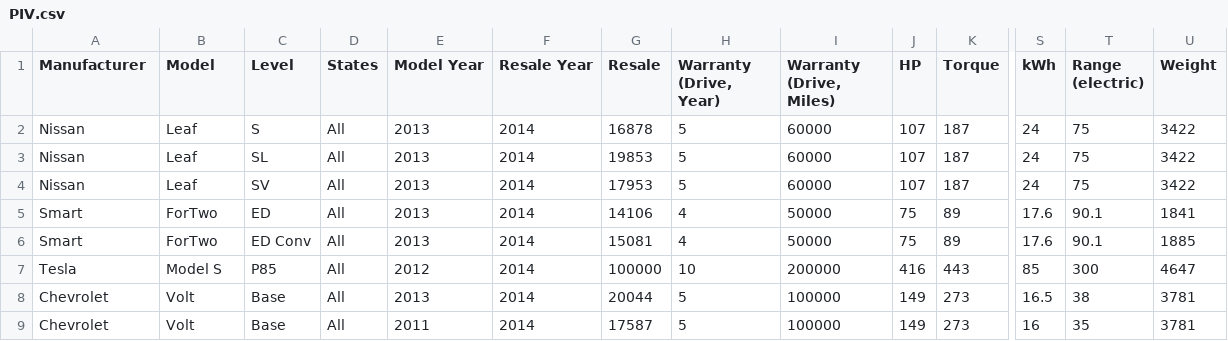
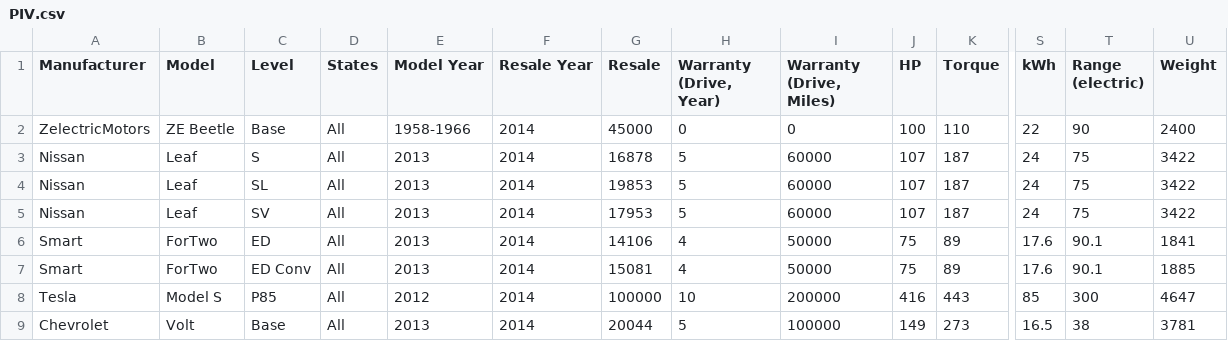
Before and after one commit to 12Lab/SLIDcES, a CSV file: CSV_Samples/PIV.csv, drawn as a sheet; only a part is shown, gaps mark what is left out; the shorter side is filled out with more unchanged rows; rows hold the shown columns only; the diff names each change by its address in the sheet, - before the commit and + after, or states it on an @@ line.

```diff
--- a/CSV_Samples/PIV.csv
+++ b/CSV_Samples/PIV.csv
+row 2: ZelectricMotors | ZE Beetle | Base | All | 1958-1966 | 2014 | 45000 | 0 | 0 | 100 | 110 | 22 | 90 | 2400
```
Also changed, not shown: 1 other file.
